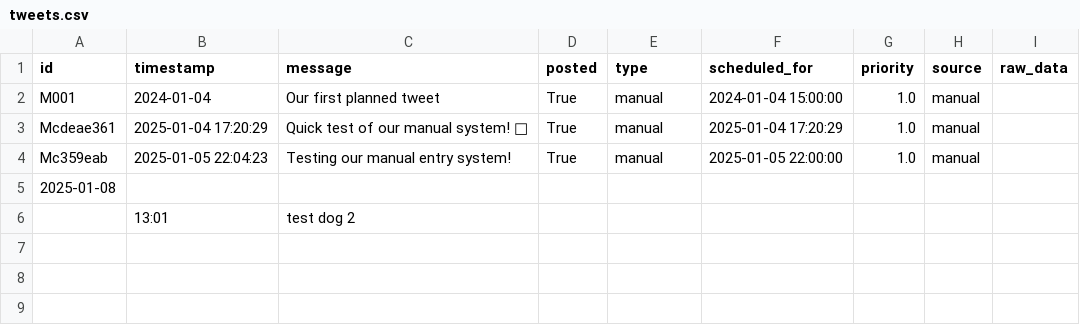
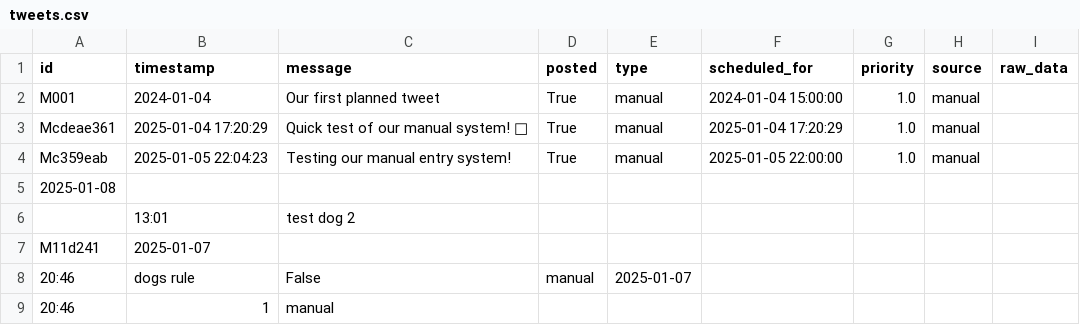
Before and after one commit to ImmutableType/IFTTT_BTC_ETH_POSTER, a CSV file: data/tweets.csv, drawn as a sheet; the diff names each change by its address in the sheet, - before the commit and + after, or states it on an @@ line.

```diff
--- a/data/tweets.csv
+++ b/data/tweets.csv
+row 7: M11d241 | 2025-01-07
+row 8: 20:46 | dogs rule | False | manual | 2025-01-07
+row 9: 20:46 | 1 | manual
```
